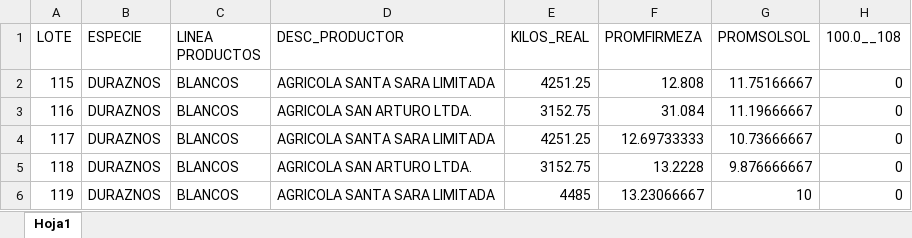
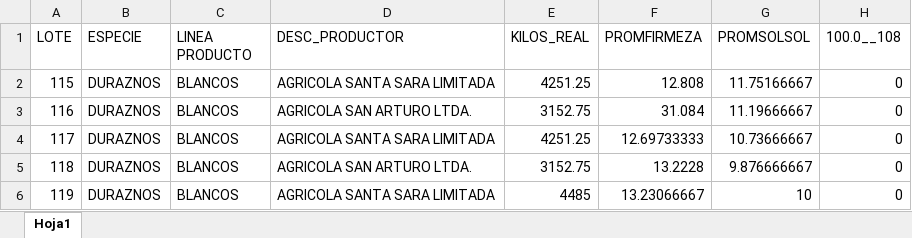
Before and after one commit to Value-Data/Carozosapp, an Excel workbook: Data/Lotes_DuraznoBl.xlsx, sheet Hoja1, drawn as a sheet; only a part is shown; values as stored, in another font and other column widths than the file's, no borders; the diff names each change by its address in the sheet, - before the commit and + after, or states it on an @@ line.

Commit message:
Agregar aplicaciÃ³n Streamlit y refactorizaciÃ³n de mÃ³dulos
- Nueva aplicaciÃ³n Streamlit con interfaz de 3 pestaÃ±as
- RefactorizaciÃ³n de cÃ³digo en mÃ³dulos utils/ (helpers, data_loader, data_processor, cluster_processor, processor)
- CorrecciÃ³n de error con Duraznos Blancos (clustering con valores duplicados)
- DocumentaciÃ³n completa del proyecto (README.txt, anÃ¡lisis, instrucciones)
- ActualizaciÃ³n de requirements.txt con streamlit
- CreaciÃ³n de .gitignore para excluir env/ y archivos temporales

```diff
--- a/Data/Lotes_DuraznoBl.xlsx (sheet Hoja1)
+++ b/Data/Lotes_DuraznoBl.xlsx (sheet Hoja1)
-C1: LINEA PRODUCTOS
+C1: LINEA PRODUCTO
```
Also changed, not shown: Data/Tolerancia_CiruelaCan.xlsx, 13 other files.
